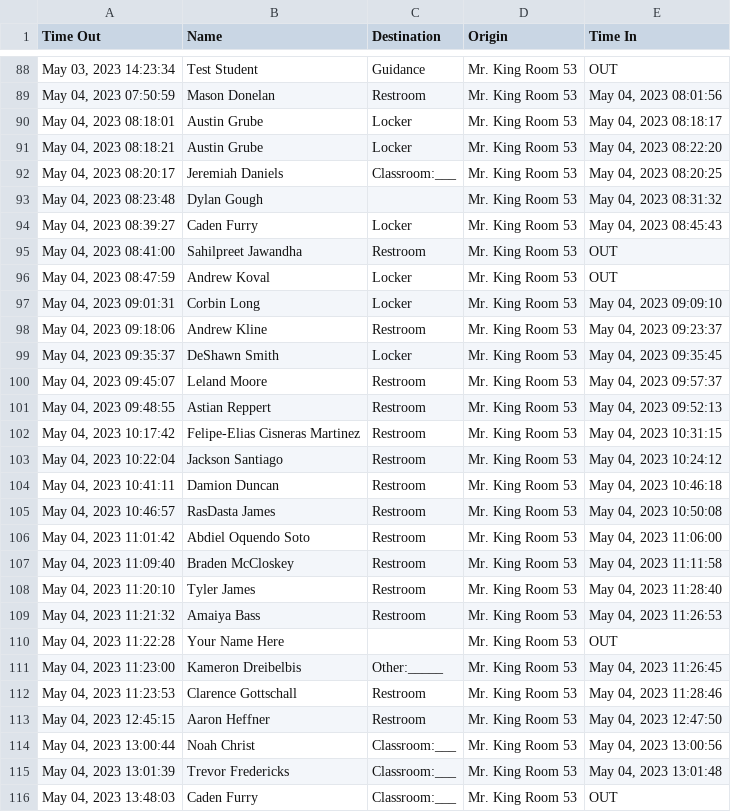
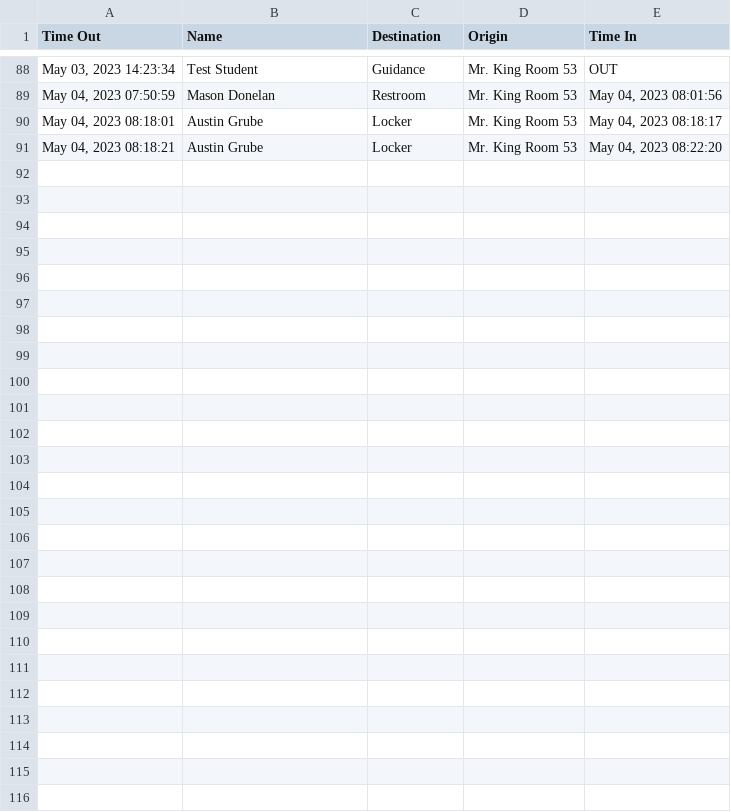
Before and after one commit to MrKing-dev/raspi_qr_passes, a CSV file: qr_passes_final/SignoutList2022.csv, drawn as a sheet; only a part is shown, gaps mark what is left out; the diff names each change by its address in the sheet, - before the commit and + after, or states it on an @@ line.

Commit message:
M qr_passes_final/SignoutList2022.csv

```diff
--- a/qr_passes_final/SignoutList2022.csv
+++ b/qr_passes_final/SignoutList2022.csv
-row 92: May 04, 2023 08:20:17 | Jeremiah Daniels | Classroom:___ | Mr. King Room 53 | May 04, 2023 08:20:25
-row 93: May 04, 2023 08:23:48 | Dylan Gough |  | Mr. King Room 53 | May 04, 2023 08:31:32
-row 94: May 04, 2023 08:39:27 | Caden Furry | Locker | Mr. King Room 53 | May 04, 2023 08:45:43
-row 95: May 04, 2023 08:41:00 | Sahilpreet Jawandha | Restroom | Mr. King Room 53 | OUT
-row 96: May 04, 2023 08:47:59 | Andrew Koval | Locker | Mr. King Room 53 | OUT
-row 97: May 04, 2023 09:01:31 | Corbin Long | Locker | Mr. King Room 53 | May 04, 2023 09:09:10
-row 98: May 04, 2023 09:18:06 | Andrew Kline | Restroom | Mr. King Room 53 | May 04, 2023 09:23:37
-row 99: May 04, 2023 09:35:37 | DeShawn Smith | Locker | Mr. King Room 53 | May 04, 2023 09:35:45
-row 100: May 04, 2023 09:45:07 | Leland Moore | Restroom | Mr. King Room 53 | May 04, 2023 09:57:37
-row 101: May 04, 2023 09:48:55 | Astian Reppert | Restroom | Mr. King Room 53 | May 04, 2023 09:52:13
-row 102: May 04, 2023 10:17:42 | Felipe-Elias Cisneras Martinez | Restroom | Mr. King Room 53 | May 04, 2023 10:31:15
-row 103: May 04, 2023 10:22:04 | Jackson Santiago | Restroom | Mr. King Room 53 | May 04, 2023 10:24:12
-row 104: May 04, 2023 10:41:11 | Damion Duncan | Restroom | Mr. King Room 53 | May 04, 2023 10:46:18
-row 105: May 04, 2023 10:46:57 | RasDasta James | Restroom | Mr. King Room 53 | May 04, 2023 10:50:08
-row 106: May 04, 2023 11:01:42 | Abdiel Oquendo Soto | Restroom | Mr. King Room 53 | May 04, 2023 11:06:00
-row 107: May 04, 2023 11:09:40 | Braden McCloskey | Restroom | Mr. King Room 53 | May 04, 2023 11:11:58
-row 108: May 04, 2023 11:20:10 | Tyler James | Restroom | Mr. King Room 53 | May 04, 2023 11:28:40
-row 109: May 04, 2023 11:21:32 | Amaiya Bass | Restroom | Mr. King Room 53 | May 04, 2023 11:26:53
-row 110: May 04, 2023 11:22:28 | Your Name Here |  | Mr. King Room 53 | OUT
-row 111: May 04, 2023 11:23:00 | Kameron Dreibelbis | Other:_____ | Mr. King Room 53 | May 04, 2023 11:26:45
-row 112: May 04, 2023 11:23:53 | Clarence Gottschall | Restroom | Mr. King Room 53 | May 04, 2023 11:28:46
-row 113: May 04, 2023 12:45:15 | Aaron Heffner | Restroom | Mr. King Room 53 | May 04, 2023 12:47:50
-row 114: May 04, 2023 13:00:44 | Noah Christ | Classroom:___ | Mr. King Room 53 | May 04, 2023 13:00:56
-row 115: May 04, 2023 13:01:39 | Trevor Fredericks | Classroom:___ | Mr. King Room 53 | May 04, 2023 13:01:48
-row 116: May 04, 2023 13:48:03 | Caden Furry | Classroom:___ | Mr. King Room 53 | OUT
```
